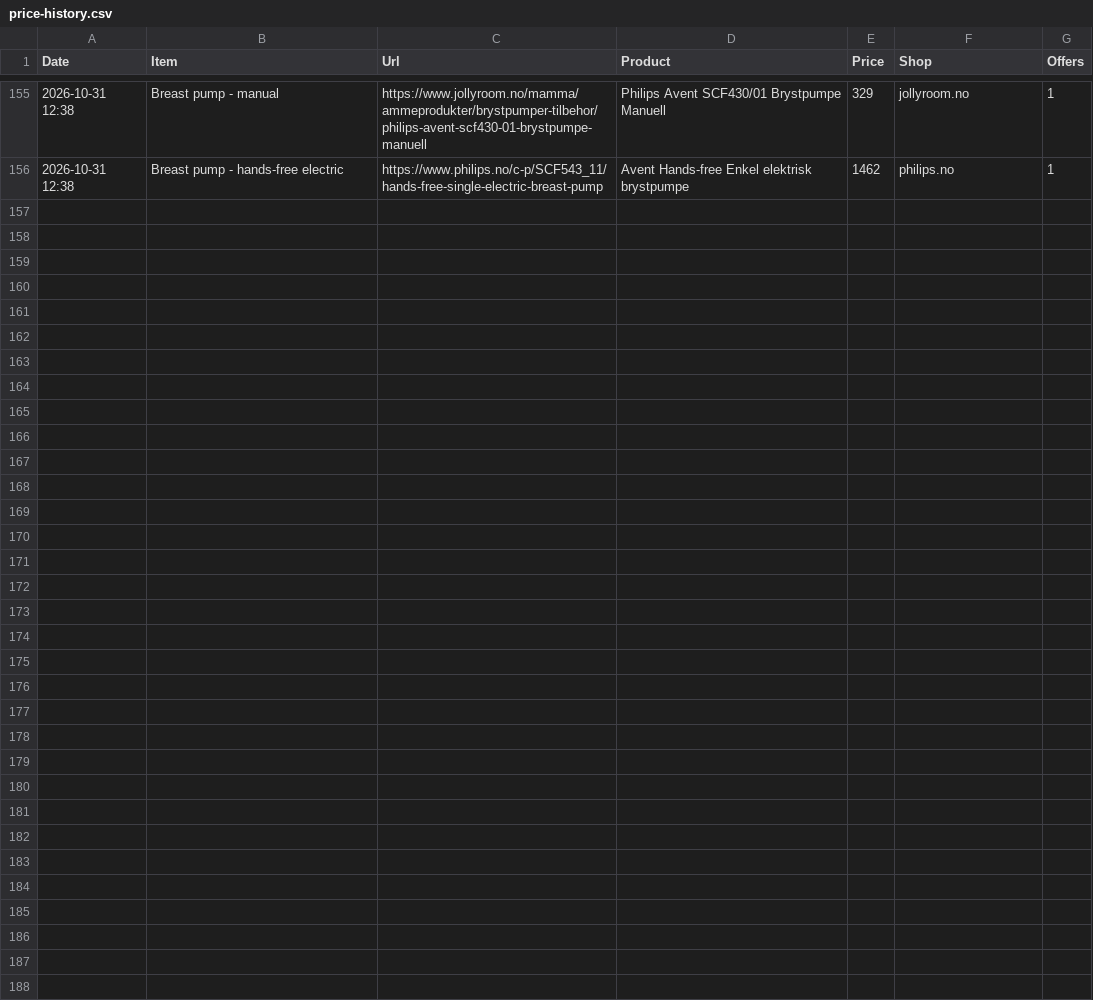
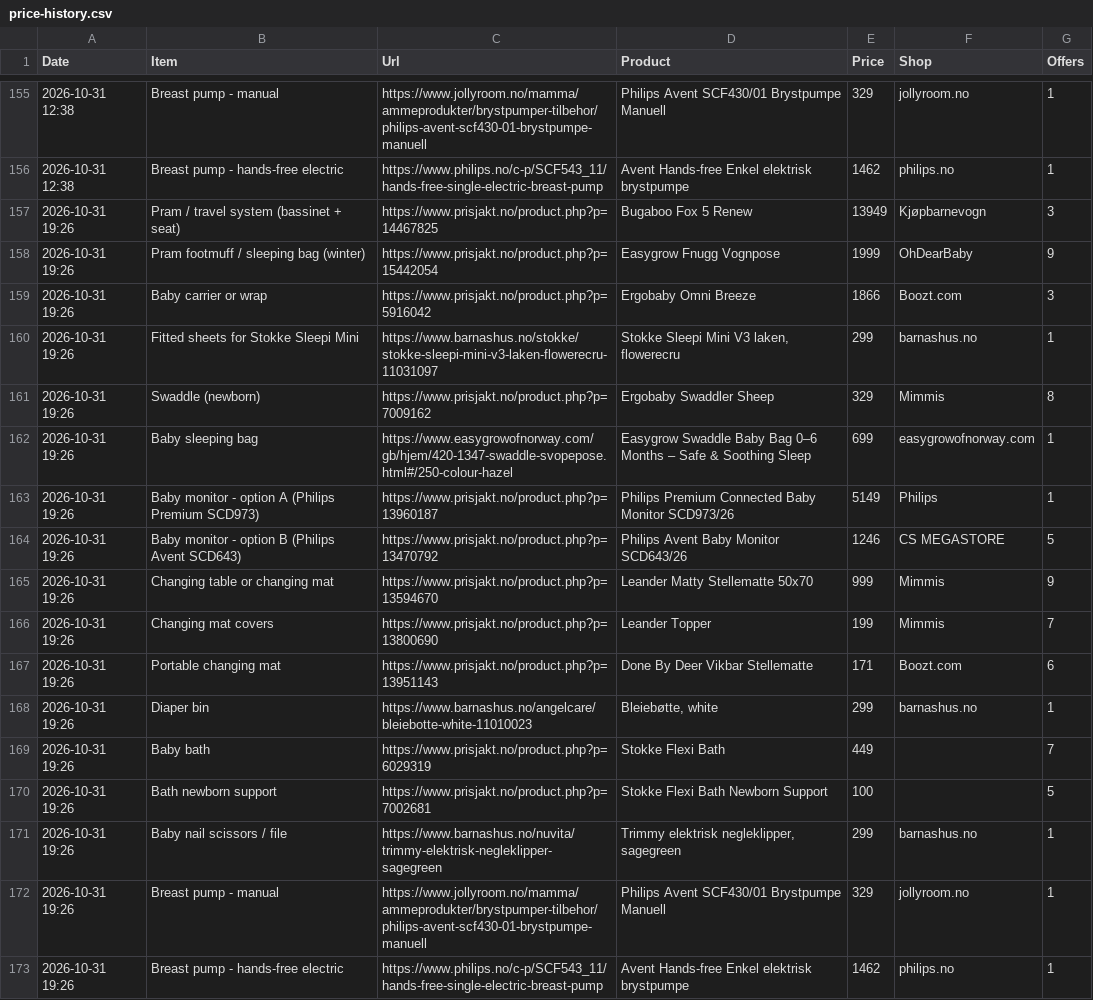
Before and after one commit to Kosarnm/Baby-equipments-price-list, a CSV file: price-history.csv, drawn as a sheet; only a part is shown, gaps mark what is left out.

```diff
--- a/price-history.csv
+++ b/price-history.csv
@@ -156 +156,18 @@
 "2026-10-31 12:38","Breast pump - hands-free electric","https://www.philips.no/c-p/SCF543_11/hands-free-single-electric-breast-pump","Avent Hands-free Enkel elektrisk brystpumpe","1462","philips.no","1"
+"2026-10-31 19:26","Pram / travel system (bassinet + seat)","https://www.prisjakt.no/product.php?p=14467825","Bugaboo Fox 5 Renew","13949","Kjøpbarnevogn","3"
+"2026-10-31 19:26","Pram footmuff / sleeping bag (winter)","https://www.prisjakt.no/product.php?p=15442054","Easygrow Fnugg Vognpose","1999","OhDearBaby","9"
+"2026-10-31 19:26","Baby carrier or wrap","https://www.prisjakt.no/product.php?p=5916042","Ergobaby Omni Breeze","1866","Boozt.com","3"
+"2026-10-31 19:26","Fitted sheets for Stokke Sleepi Mini","https://www.barnashus.no/stokke/stokke-sleepi-mini-v3-laken-flowerecru-11031097","Stokke Sleepi Mini V3 laken, flowerecru","299","barnashus.no","1"
+"2026-10-31 19:26","Swaddle (newborn)","https://www.prisjakt.no/product.php?p=7009162","Ergobaby Swaddler Sheep","329","Mimmis","8"
+"2026-10-31 19:26","Baby sleeping bag","https://www.easygrowofnorway.com/gb/hjem/420-1347-swaddle-svopepose.html#/250-colour-hazel","Easygrow Swaddle Baby Bag 0–6 Months – Safe & Soothing Sleep","699","easygrowofnorway.com","1"
+"2026-10-31 19:26","Baby monitor - option A (Philips Premium SCD973)","https://www.prisjakt.no/product.php?p=13960187","Philips Premium Connected Baby Monitor SCD973/26","5149","Philips","1"
+"2026-10-31 19:26","Baby monitor - option B (Philips Avent SCD643)","https://www.prisjakt.no/product.php?p=13470792","Philips Avent Baby Monitor SCD643/26","1246","CS MEGASTORE","5"
+"2026-10-31 19:26","Changing table or changing mat","https://www.prisjakt.no/product.php?p=13594670","Leander Matty Stellematte 50x70","999","Mimmis","9"
+"2026-10-31 19:26","Changing mat covers","https://www.prisjakt.no/product.php?p=13800690","Leander Topper","199","Mimmis","7"
+"2026-10-31 19:26","Portable changing mat","https://www.prisjakt.no/product.php?p=13951143","Done By Deer Vikbar Stellematte","171","Boozt.com","6"
+"2026-10-31 19:26","Diaper bin","https://www.barnashus.no/angelcare/bleiebotte-white-11010023","Bleiebøtte, white","299","barnashus.no","1"
+"2026-10-31 19:26","Baby bath","https://www.prisjakt.no/product.php?p=6029319","Stokke Flexi Bath","449","","7"
+"2026-10-31 19:26","Bath newborn support","https://www.prisjakt.no/product.php?p=7002681","Stokke Flexi Bath Newborn Support","100","","5"
+"2026-10-31 19:26","Baby nail scissors / file","https://www.barnashus.no/nuvita/trimmy-elektrisk-negleklipper-sagegreen","Trimmy elektrisk negleklipper, sagegreen","299","barnashus.no","1"
+"2026-10-31 19:26","Breast pump - manual","https://www.jollyroom.no/mamma/ammeprodukter/brystpumper-tilbehor/philips-avent-scf430-01-brystpumpe-manuell","Philips Avent SCF430/01 Brystpumpe Manuell","329","jollyroom.no","1"
+"2026-10-31 19:26","Breast pump - hands-free electric","https://www.philips.no/c-p/SCF543_11/hands-free-single-electric-breast-pump","Avent Hands-free Enkel elektrisk brystpumpe","1462","philips.no","1"
```
Also changed, not shown: 1 other file.
